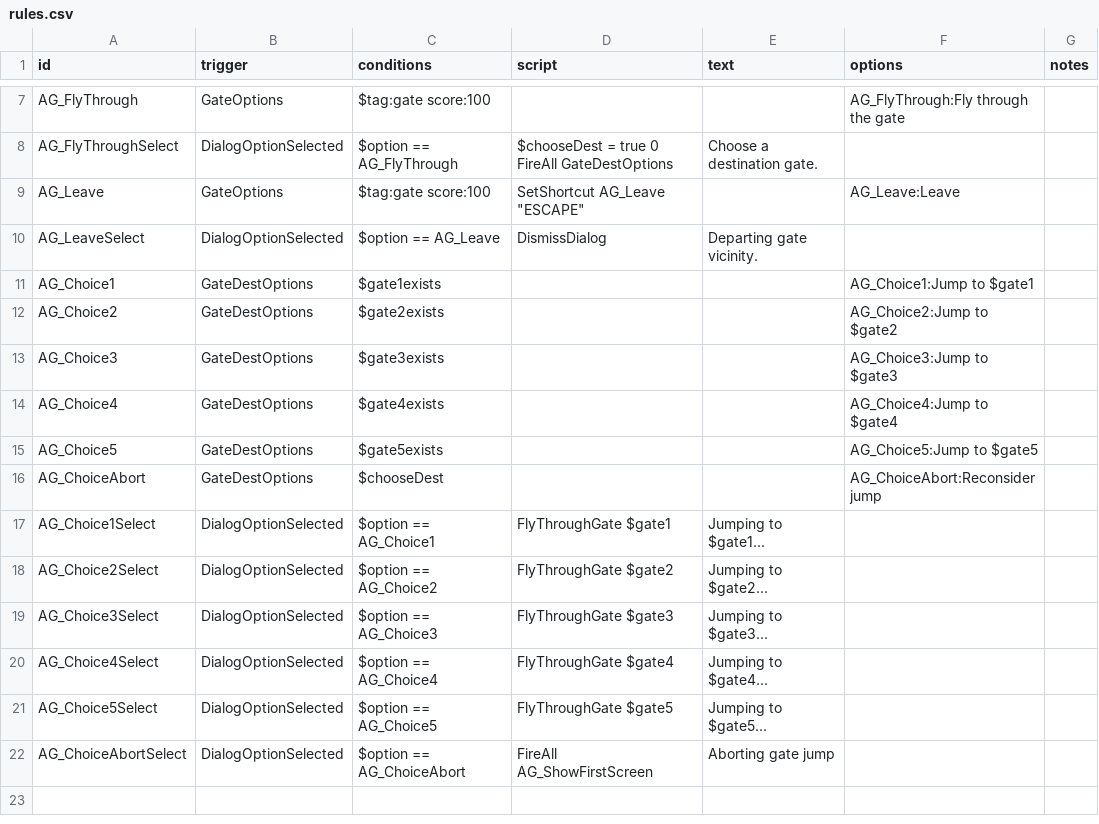
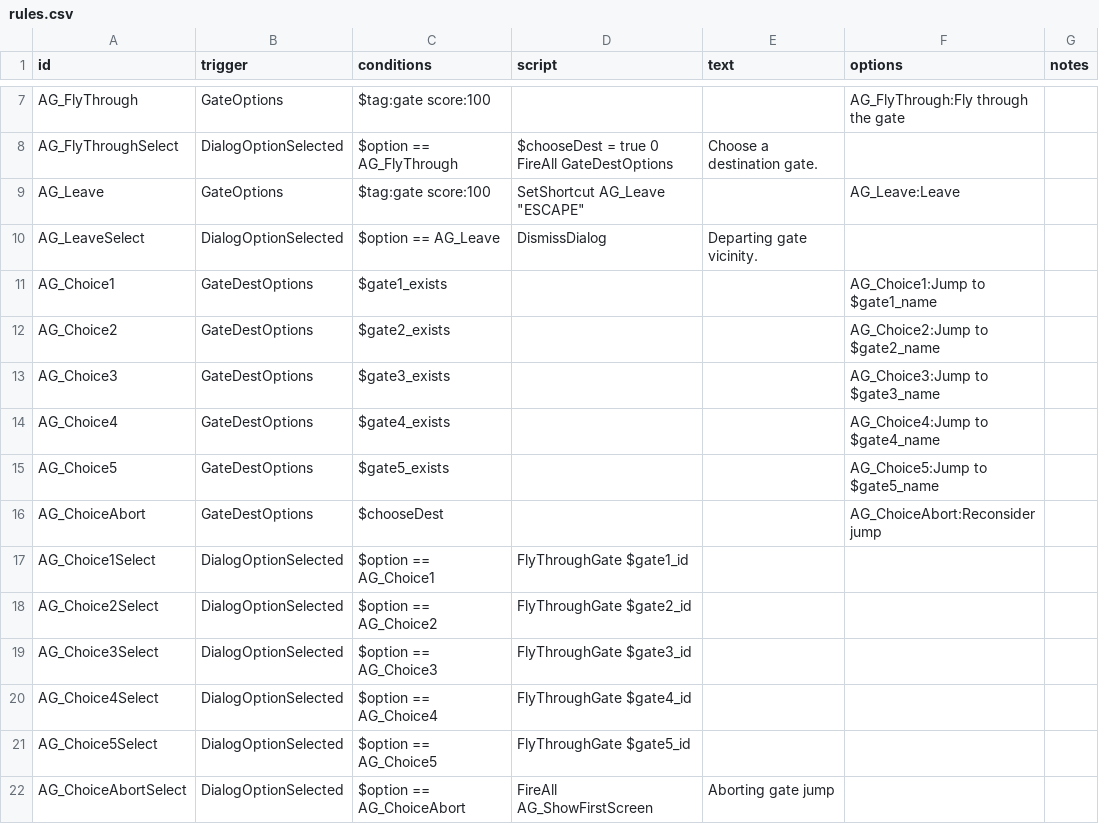
Before and after one commit to wispborne/Gates-Awakened, a CSV file: data/campaign/rules.csv, drawn as a sheet; only a part is shown, gaps mark what is left out.

```diff
--- a/data/campaign/rules.csv
+++ b/data/campaign/rules.csv
@@ -18,13 +18,13 @@ AG_Leave,GateOptions,$tag:gate score:100,"SetShortcut AG_Leave ""ESCAPE""",,AG_L
 AG_LeaveSelect,DialogOptionSelected,$option == AG_Leave,DismissDialog,Departing gate vicinity.,,
-AG_Choice1,GateDestOptions,$gate1exists,,,AG_Choice1:Jump to $gate1,
-AG_Choice2,GateDestOptions,$gate2exists,,,AG_Choice2:Jump to $gate2,
-AG_Choice3,GateDestOptions,$gate3exists,,,AG_Choice3:Jump to $gate3,
-AG_Choice4,GateDestOptions,$gate4exists,,,AG_Choice4:Jump to $gate4,
-AG_Choice5,GateDestOptions,$gate5exists,,,AG_Choice5:Jump to $gate5,
+AG_Choice1,GateDestOptions,$gate1_exists,,,AG_Choice1:Jump to $gate1_name,
+AG_Choice2,GateDestOptions,$gate2_exists,,,AG_Choice2:Jump to $gate2_name,
+AG_Choice3,GateDestOptions,$gate3_exists,,,AG_Choice3:Jump to $gate3_name,
+AG_Choice4,GateDestOptions,$gate4_exists,,,AG_Choice4:Jump to $gate4_name,
+AG_Choice5,GateDestOptions,$gate5_exists,,,AG_Choice5:Jump to $gate5_name,
 AG_ChoiceAbort,GateDestOptions,$chooseDest,,,AG_ChoiceAbort:Reconsider jump,
-AG_Choice1Select,DialogOptionSelected,$option == AG_Choice1,FlyThroughGate $gate1,Jumping to $gate1...,,
-AG_Choice2Select,DialogOptionSelected,$option == AG_Choice2,FlyThroughGate $gate2,Jumping to $gate2...,,
-AG_Choice3Select,DialogOptionSelected,$option == AG_Choice3,FlyThroughGate $gate3,Jumping to $gate3...,,
-AG_Choice4Select,DialogOptionSelected,$option == AG_Choice4,FlyThroughGate $gate4,Jumping to $gate4...,,
-AG_Choice5Select,DialogOptionSelected,$option == AG_Choice5,FlyThroughGate $gate5,Jumping to $gate5...,,
+AG_Choice1Select,DialogOptionSelected,$option == AG_Choice1,FlyThroughGate $gate1_id,,,
+AG_Choice2Select,DialogOptionSelected,$option == AG_Choice2,FlyThroughGate $gate2_id,,,
+AG_Choice3Select,DialogOptionSelected,$option == AG_Choice3,FlyThroughGate $gate3_id,,,
+AG_Choice4Select,DialogOptionSelected,$option == AG_Choice4,FlyThroughGate $gate4_id,,,
+AG_Choice5Select,DialogOptionSelected,$option == AG_Choice5,FlyThroughGate $gate5_id,,,
 AG_ChoiceAbortSelect,DialogOptionSelected,$option == AG_ChoiceAbort,FireAll AG_ShowFirstScreen,Aborting gate jump,,
```
Also changed, not shown: 4 other files.
